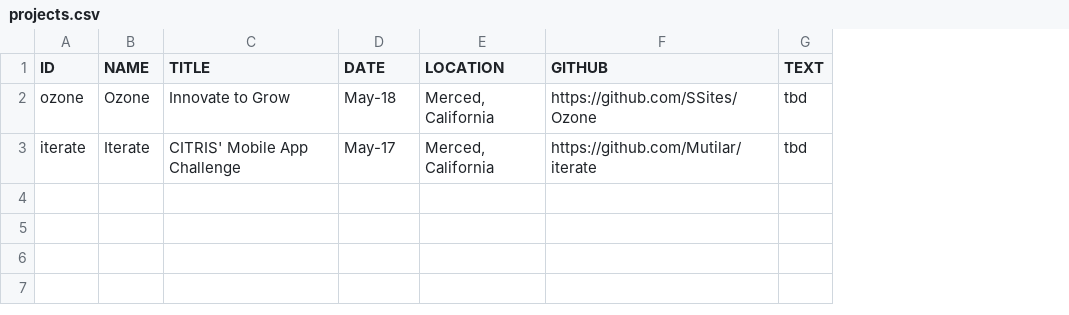
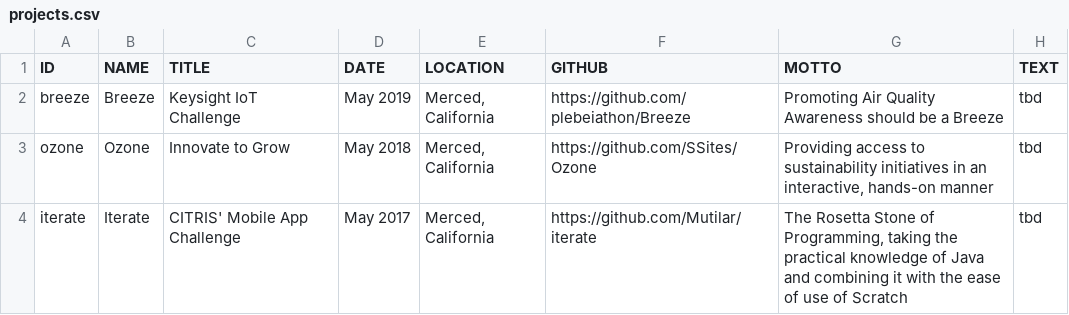
Before and after one commit to Mutilar/mutilar.github.io, a CSV file: projects.csv, drawn as a sheet; addresses are those after the commit; the diff names each change by its address in the sheet, - before the commit and + after, or states it on an @@ line.

```diff
--- a/projects.csv
+++ b/projects.csv
+column G (MOTTO), rows 3-4: Providing access to sustainability initiatives in an interactive, hands-on manner | The Rosetta Stone of Programming, taking the practical knowledge of Java and combining it with the ease of use of Scratch
+row 2: breeze | Breeze | Keysight IoT Challenge | May 2019 | Merced, California | https://github.com/plebeiathon/Breeze | Promoting Air Quality Awareness should be a Breeze | tbd
-D3 (DATE): May-18
+D3 (DATE): May 2018
-D4 (DATE): May-17
+D4 (DATE): May 2017
```
Also changed, not shown: hackathons.csv, 4 other files.
